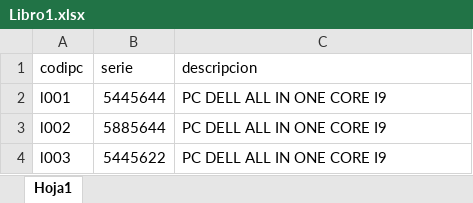
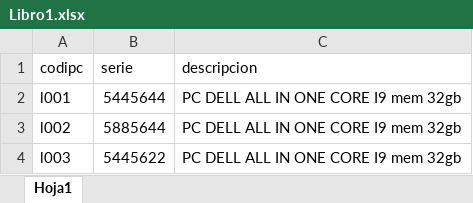
Before and after one commit to RafoPapa/reposInventario2025, an Excel workbook: lab03/Libro1.xlsx, sheet Hoja1, drawn as a sheet; values as stored, in another font and other column widths than the file's, no borders; the diff names each change by its address in the sheet, - before the commit and + after, or states it on an @@ line.

Commit message:
Se modifico el inventario del lab03

```diff
--- a/lab03/Libro1.xlsx (sheet Hoja1)
+++ b/lab03/Libro1.xlsx (sheet Hoja1)
-C2:C4 (descripcion): PC DELL ALL IN ONE CORE I9
+C2:C4 (descripcion): PC DELL ALL IN ONE CORE I9 mem 32gb
```
